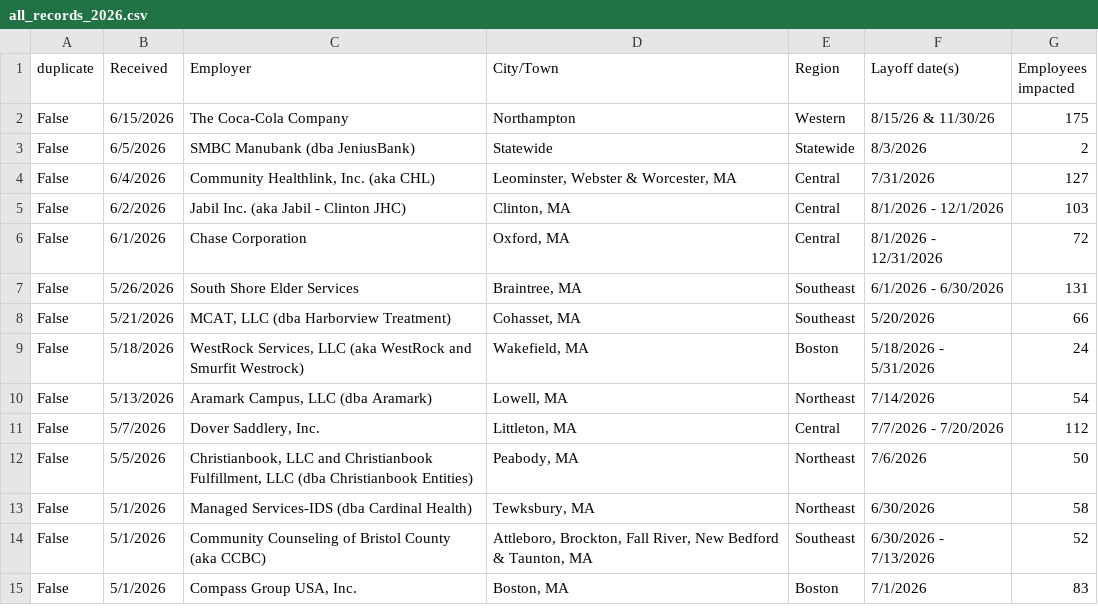
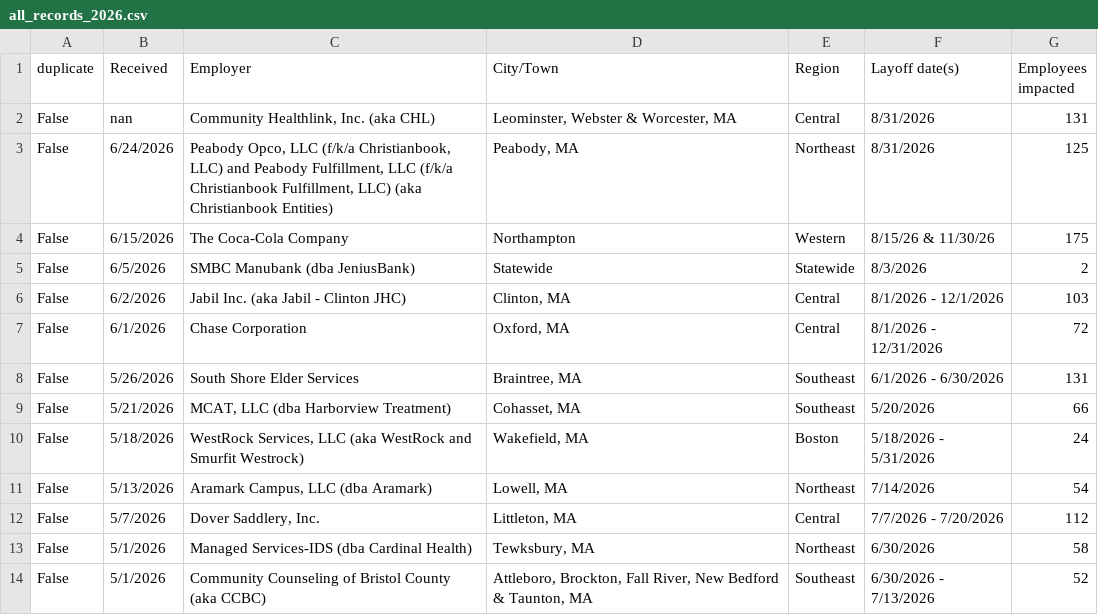
Before and after one commit to BostonGlobe/nr-data-public-warn-notices, a CSV file: all_records_2026.csv, drawn as a sheet; only a part is shown; the shorter side is filled out with more unchanged rows; removed rows and columns are numbered as before the commit, all else as after; the diff names each change by its address in the sheet, - before the commit and + after, or states it on an @@ line.

```diff
--- a/all_records_2026.csv
+++ b/all_records_2026.csv
+row 2: False | nan | Community Healthlink, Inc. (aka CHL) | Leominster, Webster & Worcester, MA | Central | 8/31/2026 | 131
+row 3: False | 6/24/2026 | Peabody Opco, LLC (f/k/a Christianbook, LLC) and Peabody Fulfillment, LLC (f/k/a Christianbook Fulfillment, LLC) (aka Christianbook Entities) | Peabody, MA | Northeast | 8/31/2026 | 125
-row 4: False | 6/4/2026 | Community Healthlink, Inc. (aka CHL) | Leominster, Webster & Worcester, MA | Central | 7/31/2026 | 127
-row 12: False | 5/5/2026 | Christianbook, LLC and Christianbook Fulfillment, LLC (dba Christianbook Entities) | Peabody, MA | Northeast | 7/6/2026 | 50
```
